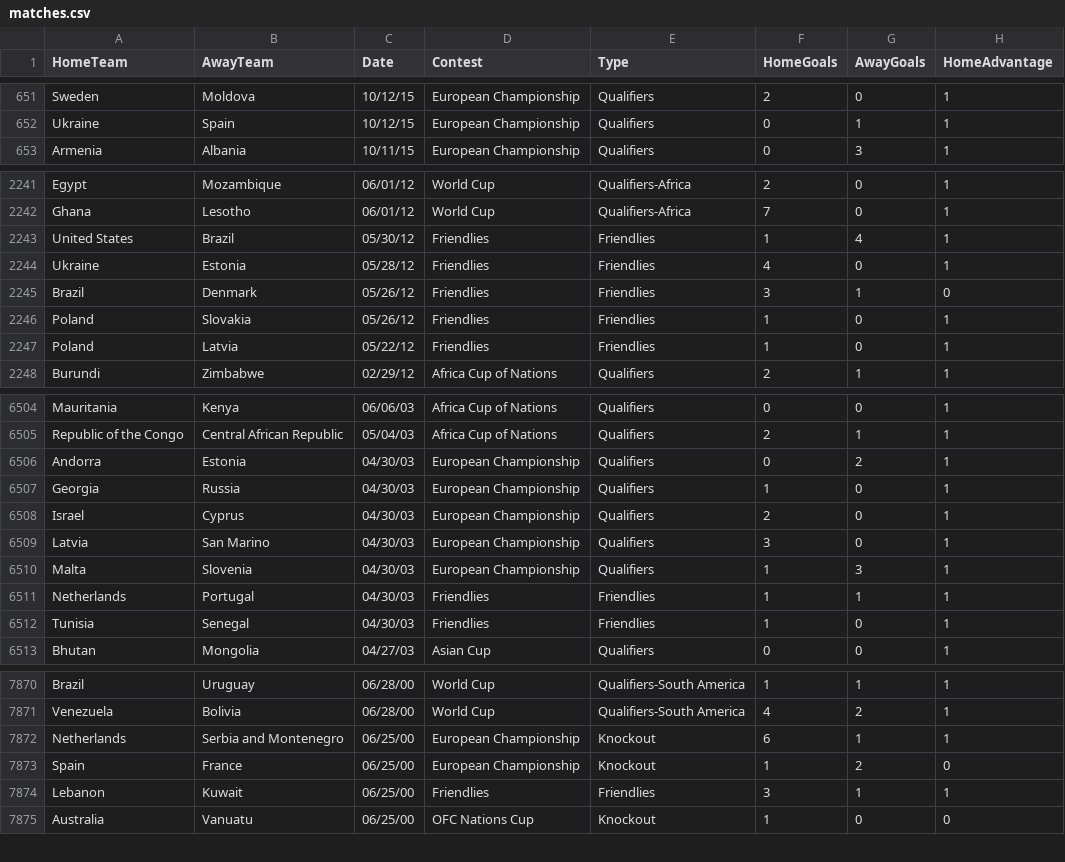
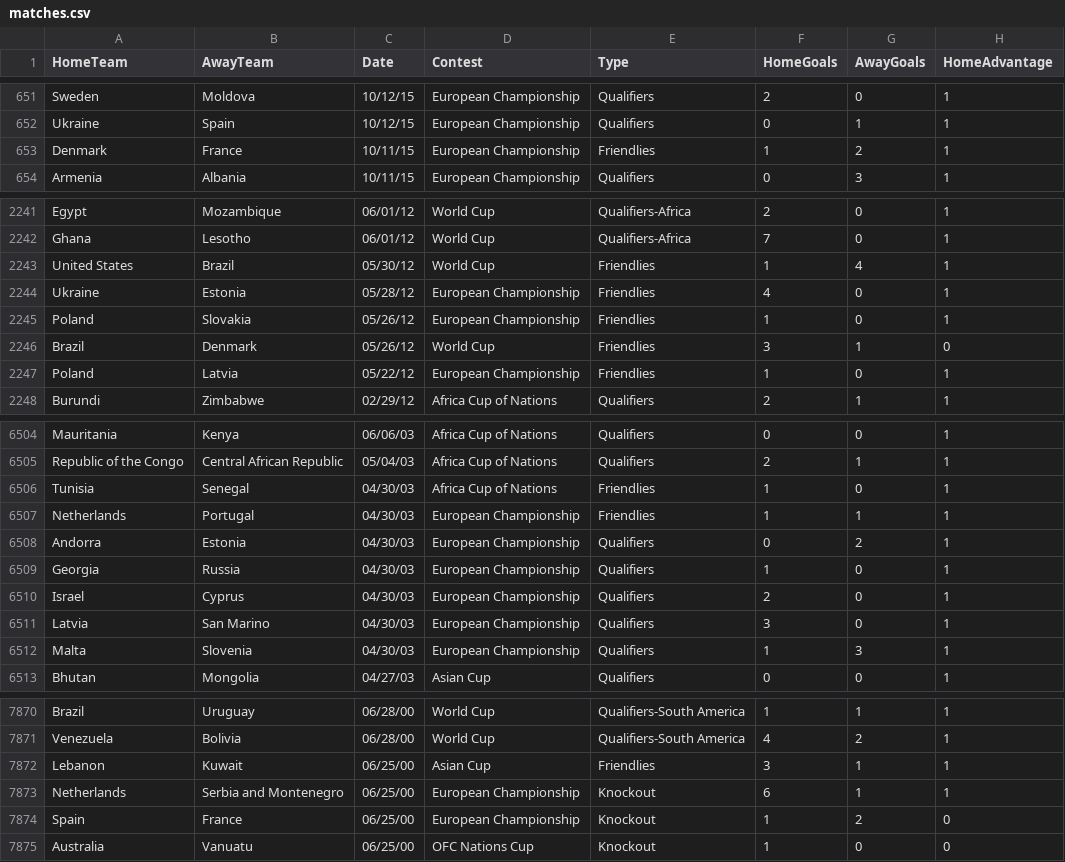
Before and after one commit to thezane/soccer-predictions, a CSV file: data/matches.csv, drawn as a sheet; only a part is shown, gaps mark what is left out; the diff covers the shown part only.

Commit message:
data

```diff
--- a/data/matches.csv
+++ b/data/matches.csv
@@ -652,2 +652,3 @@ Sweden,Moldova,10/12/15,European Championship,Qualifiers,2,0,1
 Ukraine,Spain,10/12/15,European Championship,Qualifiers,0,1,1
+Denmark,France,10/11/15,European Championship,Friendlies,1,2,1
 Armenia,Albania,10/11/15,European Championship,Qualifiers,0,3,1
@@ -2242,7 +2242,7 @@ Egypt,Mozambique,06/01/12,World Cup,Qualifiers-Africa,2,0,1
 Ghana,Lesotho,06/01/12,World Cup,Qualifiers-Africa,7,0,1
-United States,Brazil,05/30/12,Friendlies,Friendlies,1,4,1
-Ukraine,Estonia,05/28/12,Friendlies,Friendlies,4,0,1
-Brazil,Denmark,05/26/12,Friendlies,Friendlies,3,1,0
-Poland,Slovakia,05/26/12,Friendlies,Friendlies,1,0,1
-Poland,Latvia,05/22/12,Friendlies,Friendlies,1,0,1
+United States,Brazil,05/30/12,World Cup,Friendlies,1,4,1
+Ukraine,Estonia,05/28/12,European Championship,Friendlies,4,0,1
+Poland,Slovakia,05/26/12,European Championship,Friendlies,1,0,1
+Brazil,Denmark,05/26/12,World Cup,Friendlies,3,1,0
+Poland,Latvia,05/22/12,European Championship,Friendlies,1,0,1
 Burundi,Zimbabwe,02/29/12,Africa Cup of Nations,Qualifiers,2,1,1
@@ -6505,2 +6505,4 @@ Mauritania,Kenya,06/06/03,Africa Cup of Nations,Qualifiers,0,0,1
 Republic of the Congo,Central African Republic,05/04/03,Africa Cup of Nations,Qualifiers,2,1,1
+Tunisia,Senegal,04/30/03,Africa Cup of Nations,Friendlies,1,0,1
+Netherlands,Portugal,04/30/03,European Championship,Friendlies,1,1,1
 Andorra,Estonia,04/30/03,European Championship,Qualifiers,0,2,1
@@ -6510,4 +6512,2 @@ Latvia,San Marino,04/30/03,European Championship,Qualifiers,3,0,1
 Malta,Slovenia,04/30/03,European Championship,Qualifiers,1,3,1
-Netherlands,Portugal,04/30/03,Friendlies,Friendlies,1,1,1
-Tunisia,Senegal,04/30/03,Friendlies,Friendlies,1,0,1
 Bhutan,Mongolia,04/27/03,Asian Cup,Qualifiers,0,0,1
@@ -7871,5 +7871,5 @@ Brazil,Uruguay,06/28/00,World Cup,Qualifiers-South America,1,1,1
 Venezuela,Bolivia,06/28/00,World Cup,Qualifiers-South America,4,2,1
+Lebanon,Kuwait,06/25/00,Asian Cup,Friendlies,3,1,1
 Netherlands,Serbia and Montenegro,06/25/00,European Championship,Knockout,6,1,1
 Spain,France,06/25/00,European Championship,Knockout,1,2,0
-Lebanon,Kuwait,06/25/00,Friendlies,Friendlies,3,1,1
 Australia,Vanuatu,06/25/00,OFC Nations Cup,Knockout,1,0,0
```
Also changed, not shown: 1 added row, 2 removed rows and 23 edited cells elsewhere in this file.
